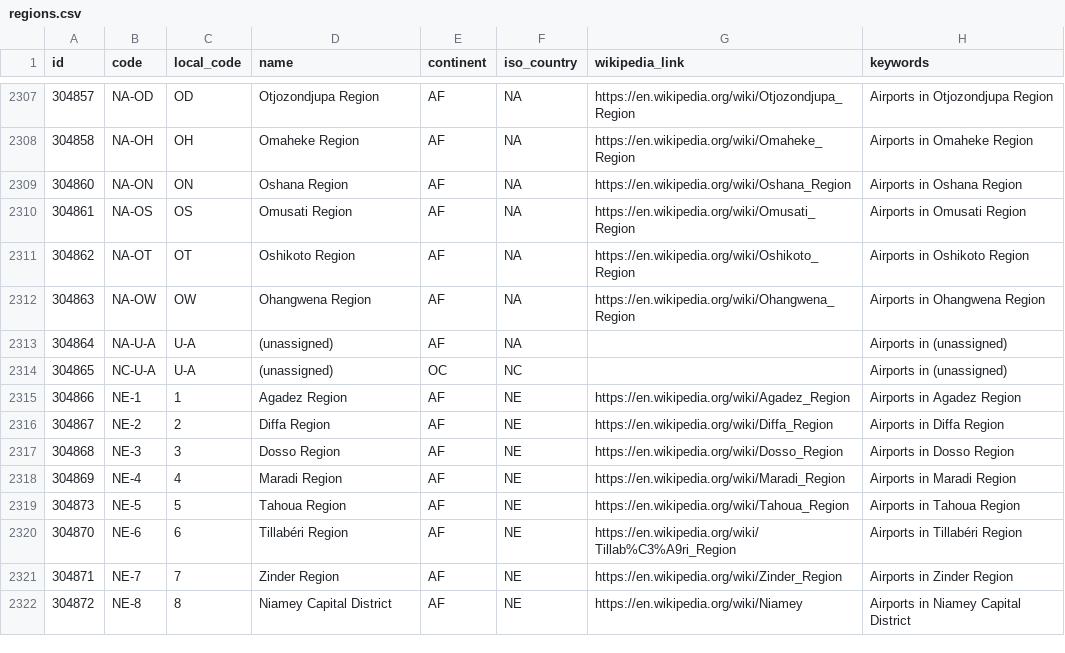
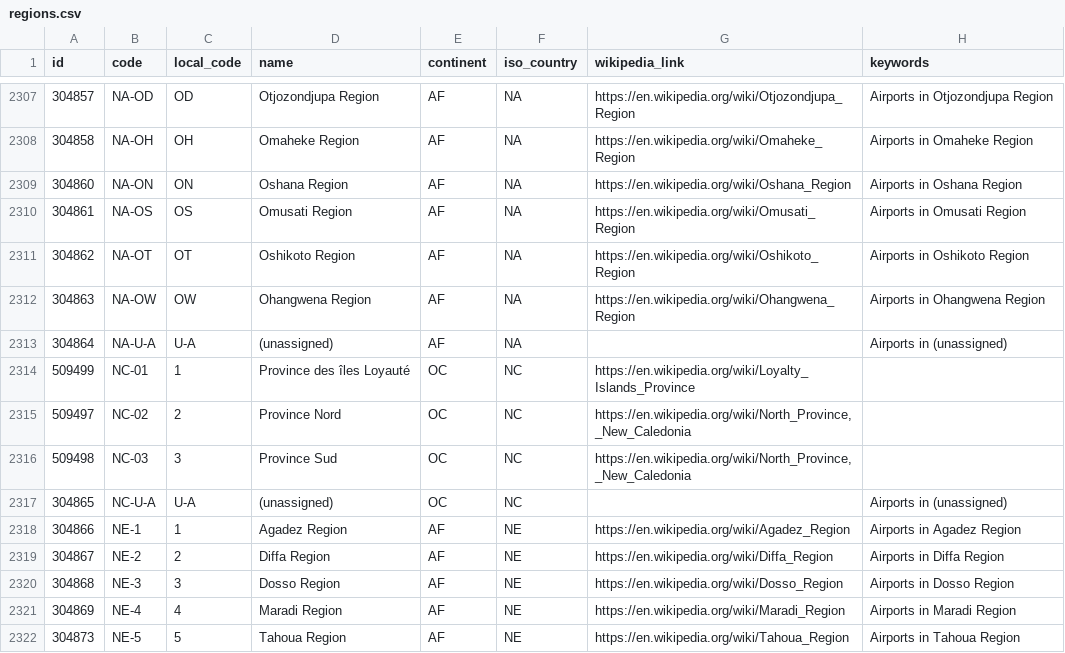
Before and after one commit to davidmegginson/ourairports-data, a CSV file: regions.csv, drawn as a sheet; only a part is shown, gaps mark what is left out; the shorter side is filled out with more unchanged rows; the diff names each change by its address in the sheet, - before the commit and + after, or states it on an @@ line.

Commit message:
data update

```diff
--- a/regions.csv
+++ b/regions.csv
+row 2314: 509499 | NC-01 | 1 | Province des îles Loyauté | OC | NC | https://en.wikipedia.org/wiki/Loyalty_Islands_Province
+row 2315: 509497 | NC-02 | 2 | Province Nord | OC | NC | https://en.wikipedia.org/wiki/North_Province,_New_Caledonia
+row 2316: 509498 | NC-03 | 3 | Province Sud | OC | NC | https://en.wikipedia.org/wiki/North_Province,_New_Caledonia
```
Also changed, not shown: 1 other file.
